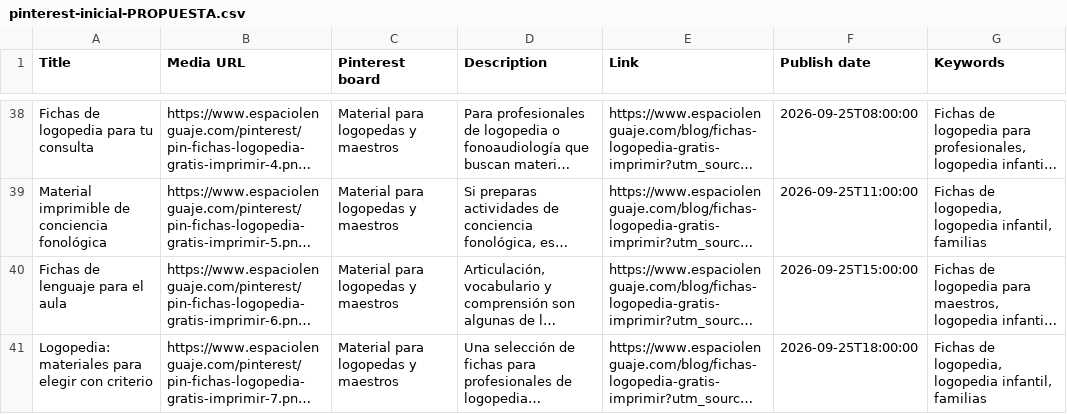
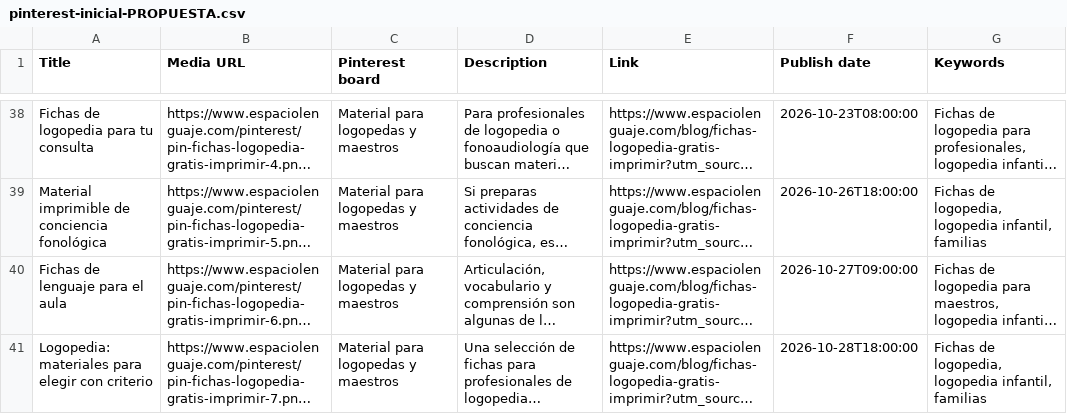
Before and after one commit to Sergioo1498/espacio-lenguaje-web, a CSV file: pinterest/pinterest-inicial-PROPUESTA.csv, drawn as a sheet; only a part is shown, gaps mark what is left out; long unchanged cells end in …; the diff covers the shown part only; the diff names each change by its address in the sheet, - before the commit and + after, or states it on an @@ line.

```diff
--- a/pinterest/pinterest-inicial-PROPUESTA.csv
+++ b/pinterest/pinterest-inicial-PROPUESTA.csv
-F38 (Publish date): 2026-09-25T08:00:00
+F38 (Publish date): 2026-10-23T08:00:00
-F39 (Publish date): 2026-09-25T11:00:00
+F39 (Publish date): 2026-10-26T18:00:00
-F40 (Publish date): 2026-09-25T15:00:00
+F40 (Publish date): 2026-10-27T09:00:00
-F41 (Publish date): 2026-09-25T18:00:00
+F41 (Publish date): 2026-10-28T18:00:00
```
Also changed, not shown: 27 edited cells elsewhere in this file, pinterest/pinterest-continuidad-PROPUESTA.csv, pinterest/tabla-60-pines.csv, 24 other files.
